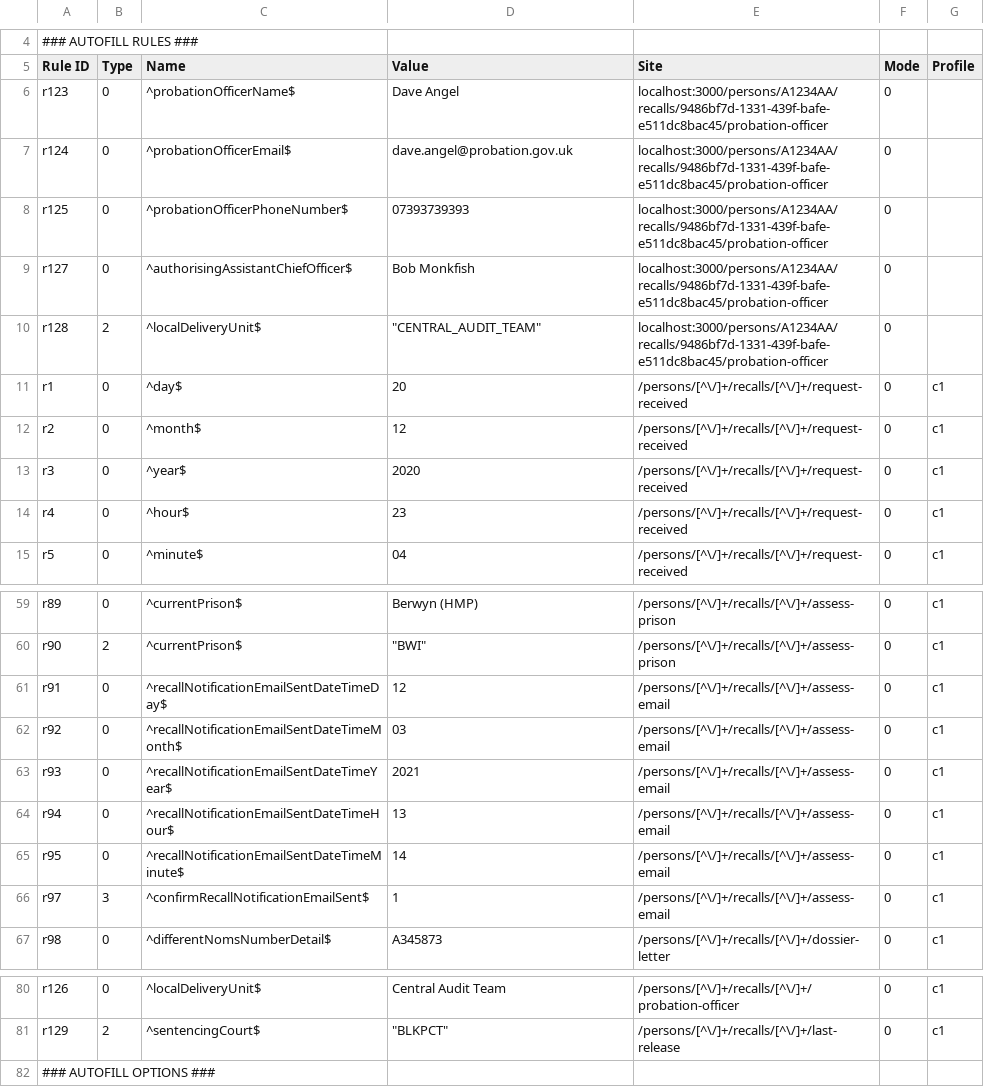
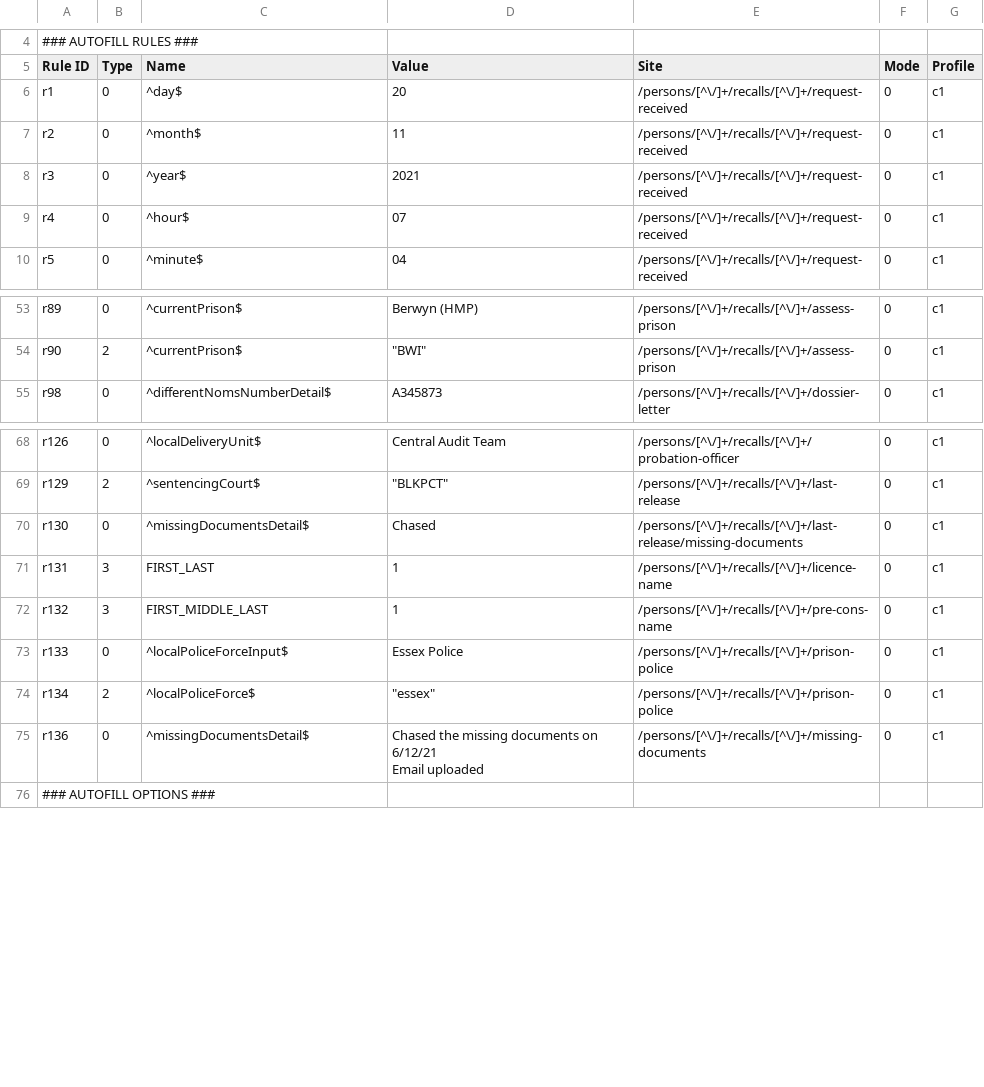
Before and after one commit to ministryofjustice/manage-recalls-e2e-tests, a CSV file: autofill-extension-import.csv, drawn as a sheet; only a part is shown, gaps mark what is left out; removed rows and columns are numbered as before the commit, all else as after; ↵ is a line break in a cell; the diff covers the shown part only; the diff names each change by its address in the sheet, - before the commit and + after, or states it on an @@ line.

Commit message:
Updates to autofill chrome extension config (#129)
* Updates to autofill chrome extension config

* Readme bullets

* autofill url

Co-authored-by: Jon Wyatt <>

```diff
--- a/autofill-extension-import.csv
+++ b/autofill-extension-import.csv
-row 6: r123 | 0 | ^probationOfficerName$ | Dave Angel | localhost:3000/persons/A1234AA/recalls/9486bf7d-1331-439f-bafe-e511dc8bac45/probation-officer | 0
-row 7: r124 | 0 | ^probationOfficerEmail$ | dave.angel@probation.gov.uk | localhost:3000/persons/A1234AA/recalls/9486bf7d-1331-439f-bafe-e511dc8bac45/probation-officer | 0
-row 8: r125 | 0 | ^probationOfficerPhoneNumber$ | 07393739393 | localhost:3000/persons/A1234AA/recalls/9486bf7d-1331-439f-bafe-e511dc8bac45/probation-officer | 0
-row 9: r127 | 0 | ^authorisingAssistantChiefOfficer$ | Bob Monkfish | localhost:3000/persons/A1234AA/recalls/9486bf7d-1331-439f-bafe-e511dc8bac45/probation-officer | 0
-row 10: r128 | 2 | ^localDeliveryUnit$ | "CENTRAL_AUDIT_TEAM" | localhost:3000/persons/A1234AA/recalls/9486bf7d-1331-439f-bafe-e511dc8bac45/probation-officer | 0
-D7 (Value): 12
+D7 (Value): 11
-D8 (Value): 2020
+D8 (Value): 2021
-D9 (Value): 23
+D9 (Value): 07
-row 61: r91 | 0 | ^recallNotificationEmailSentDateTimeDay$ | 12 | /persons/[^\/]+/recalls/[^\/]+/assess-email | 0 | c1
-row 62: r92 | 0 | ^recallNotificationEmailSentDateTimeMonth$ | 03 | /persons/[^\/]+/recalls/[^\/]+/assess-email | 0 | c1
-row 63: r93 | 0 | ^recallNotificationEmailSentDateTimeYear$ | 2021 | /persons/[^\/]+/recalls/[^\/]+/assess-email | 0 | c1
-row 64: r94 | 0 | ^recallNotificationEmailSentDateTimeHour$ | 13 | /persons/[^\/]+/recalls/[^\/]+/assess-email | 0 | c1
-row 65: r95 | 0 | ^recallNotificationEmailSentDateTimeMinute$ | 14 | /persons/[^\/]+/recalls/[^\/]+/assess-email | 0 | c1
-row 66: r97 | 3 | ^confirmRecallNotificationEmailSent$ | 1 | /persons/[^\/]+/recalls/[^\/]+/assess-email | 0 | c1
+row 70: r130 | 0 | ^missingDocumentsDetail$ | Chased | /persons/[^\/]+/recalls/[^\/]+/last-release/missing-documents | 0 | c1
+row 71: r131 | 3 | FIRST_LAST | 1 | /persons/[^\/]+/recalls/[^\/]+/licence-name | 0 | c1
+row 72: r132 | 3 | FIRST_MIDDLE_LAST | 1 | /persons/[^\/]+/recalls/[^\/]+/pre-cons-name | 0 | c1
+row 73: r133 | 0 | ^localPoliceForceInput$ | Essex Police | /persons/[^\/]+/recalls/[^\/]+/prison-police | 0 | c1
+row 74: r134 | 2 | ^localPoliceForce$ | "essex" | /persons/[^\/]+/recalls/[^\/]+/prison-police | 0 | c1
+row 75: r136 | 0 | ^missingDocumentsDetail$ | Chased the missing documents on 6/12/21 ↵ Email uploaded | /persons/[^\/]+/recalls/[^\/]+/missing-documents | 0 | c1
```
Also changed, not shown: 1 removed row and 5 edited cells elsewhere in this file, 1 other file.
